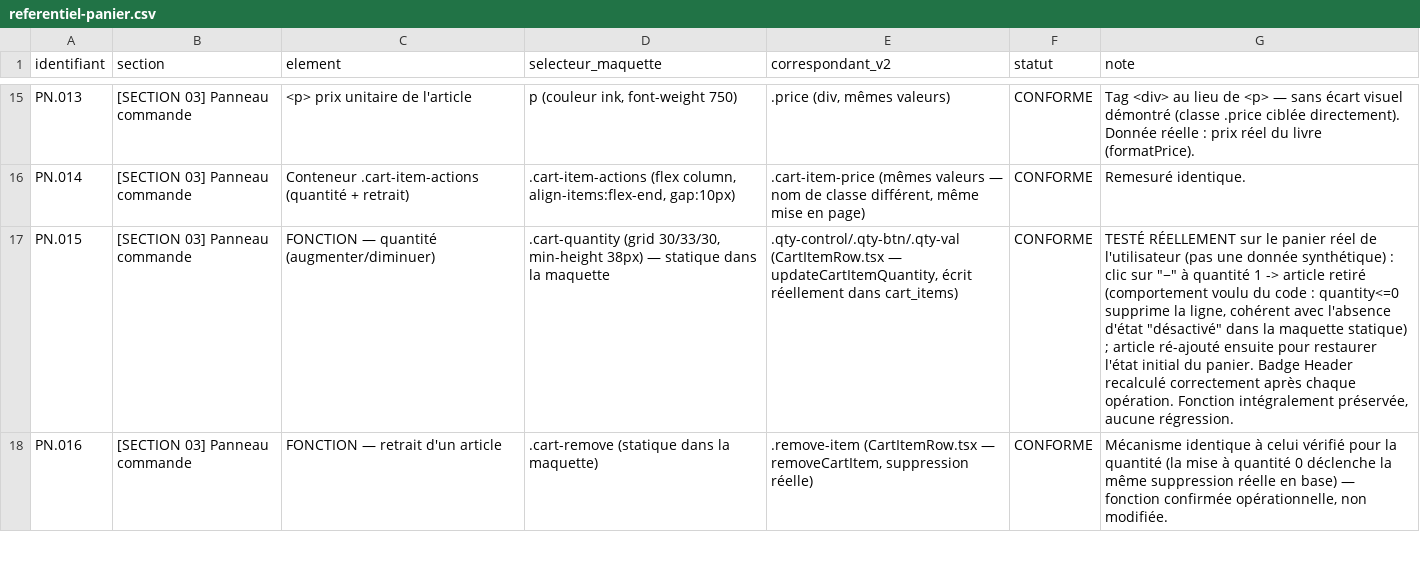
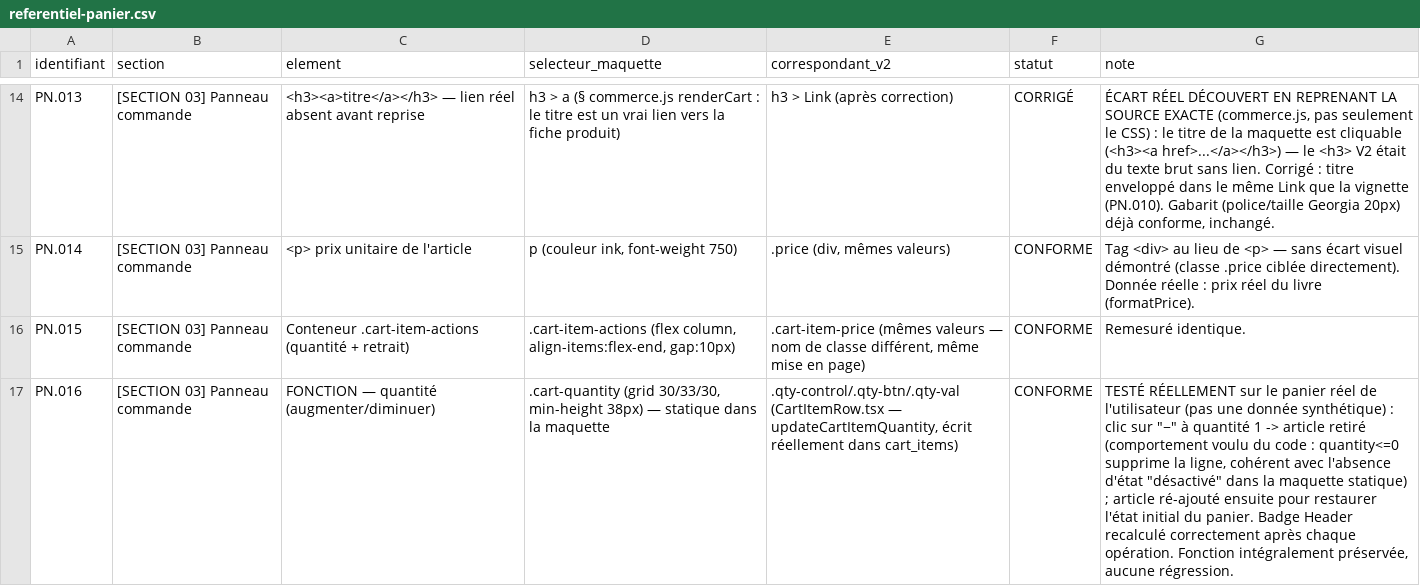
Before and after one commit to cnkoma-web/sergehapitaministries-site, a CSV file: audit-conformite/referentiel-panier.csv, drawn as a sheet; only a part is shown, gaps mark what is left out; addresses are those after the commit; the diff covers the shown part only; the diff names each change by its address in the sheet, - before the commit and + after, or states it on an @@ line.

```diff
--- a/audit-conformite/referentiel-panier.csv
+++ b/audit-conformite/referentiel-panier.csv
-C14 (element): <p> prix unitaire de l'article
+C14 (element): <h3><a>titre</a></h3> — lien réel absent avant reprise
-D14 (selecteur_maquette): p (couleur ink, font-weight 750)
+D14 (selecteur_maquette): h3 > a (§ commerce.js renderCart : le titre est un vrai lien vers la fiche produit)
-E14 (correspondant_v2): .price (div, mêmes valeurs)
+E14 (correspondant_v2): h3 > Link (après correction)
-F14 (statut): CONFORME
+F14 (statut): CORRIGÉ
-G14 (note): Tag <div> au lieu de <p> — sans écart visuel démontré (classe .price ciblée directement). Donnée réelle : prix réel du livre (formatPrice).
+G14 (note): ÉCART RÉEL DÉCOUVERT EN REPRENANT LA SOURCE EXACTE (commerce.js, pas seulement le CSS) : le titre de la maquette est cliquable (<h3><a href>...</a></h3>) — le <h3> V2 était du texte brut sans lien. Corrigé : titre enveloppé dans le même Link que la vignette (PN.010). Gabarit (police/taille Georgia 20px) déjà conforme, inchangé.
-C15 (element): Conteneur .cart-item-actions (quantité + retrait)
+C15 (element): <p> prix unitaire de l'article
-D15 (selecteur_maquette): .cart-item-actions (flex column, align-items:flex-end, gap:10px)
+D15 (selecteur_maquette): p (couleur ink, font-weight 750)
-E15 (correspondant_v2): .cart-item-price (mêmes valeurs — nom de classe différent, même mise en page)
+E15 (correspondant_v2): .price (div, mêmes valeurs)
-G15 (note): Remesuré identique.
+G15 (note): Tag <div> au lieu de <p> — sans écart visuel démontré (classe .price ciblée directement). Donnée réelle : prix réel du livre (formatPrice).
-C16 (element): FONCTION — quantité (augmenter/diminuer)
+C16 (element): Conteneur .cart-item-actions (quantité + retrait)
-D16 (selecteur_maquette): .cart-quantity (grid 30/33/30, min-height 38px) — statique dans la maquette
+D16 (selecteur_maquette): .cart-item-actions (flex column, align-items:flex-end, gap:10px)
-E16 (correspondant_v2): .qty-control/.qty-btn/.qty-val (CartItemRow.tsx — updateCartItemQuantity, écrit réellement dans cart_items)
+E16 (correspondant_v2): .cart-item-price (mêmes valeurs — nom de classe différent, même mise en page)
-G16 (note): TESTÉ RÉELLEMENT sur le panier réel de l'utilisateur (pas une donnée synthétique) : clic sur "−" à quantité 1 -> article retiré (comportement voulu du code : quantity<=0 supprime la ligne, cohérent avec l'absence d'état "désactivé" dans la maquette statique) ; article ré-ajouté ensuite pour restaurer l'état initial du panier. Badge Header recalculé correctement après chaque opération. Fonction intégralement préservée, aucune régression.
+G16 (note): Remesuré identique.
-C17 (element): FONCTION — retrait d'un article
+C17 (element): FONCTION — quantité (augmenter/diminuer)
-D17 (selecteur_maquette): .cart-remove (statique dans la maquette)
+D17 (selecteur_maquette): .cart-quantity (grid 30/33/30, min-height 38px) — statique dans la maquette
-E17 (correspondant_v2): .remove-item (CartItemRow.tsx — removeCartItem, suppression réelle)
+E17 (correspondant_v2): .qty-control/.qty-btn/.qty-val (CartItemRow.tsx — updateCartItemQuantity, écrit réellement dans cart_items)
-G17 (note): Mécanisme identique à celui vérifié pour la quantité (la mise à quantité 0 déclenche la même suppression réelle en base) — fonction confirmée opérationnelle, non modifiée.
+G17 (note): TESTÉ RÉELLEMENT sur le panier réel de l'utilisateur (pas une donnée synthétique) : clic sur "−" à quantité 1 -> article retiré (comportement voulu du code : quantity<=0 supprime la ligne, cohérent avec l'absence d'état "désactivé" dans la maquette statique) ; article ré-ajouté ensuite pour restaurer l'état initial du panier. Badge Header recalculé correctement après chaque opération. Fonction intégralement préservée, aucune régression.
```
Also changed, not shown: 2 added rows, 1 removed row and 79 edited cells elsewhere in this file, 3 other files.
